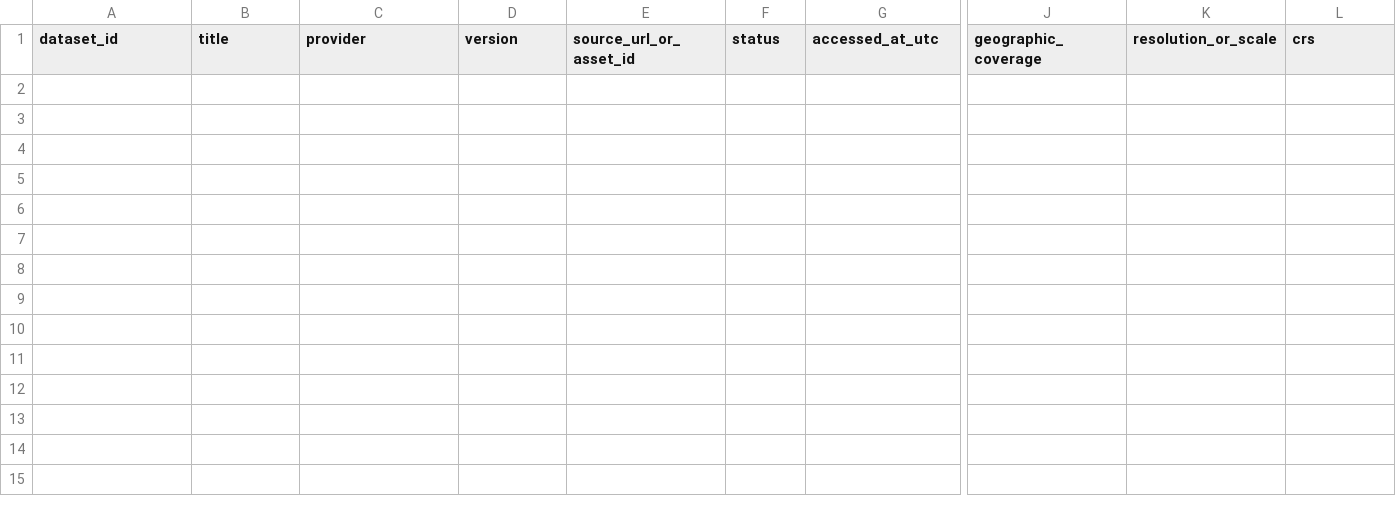
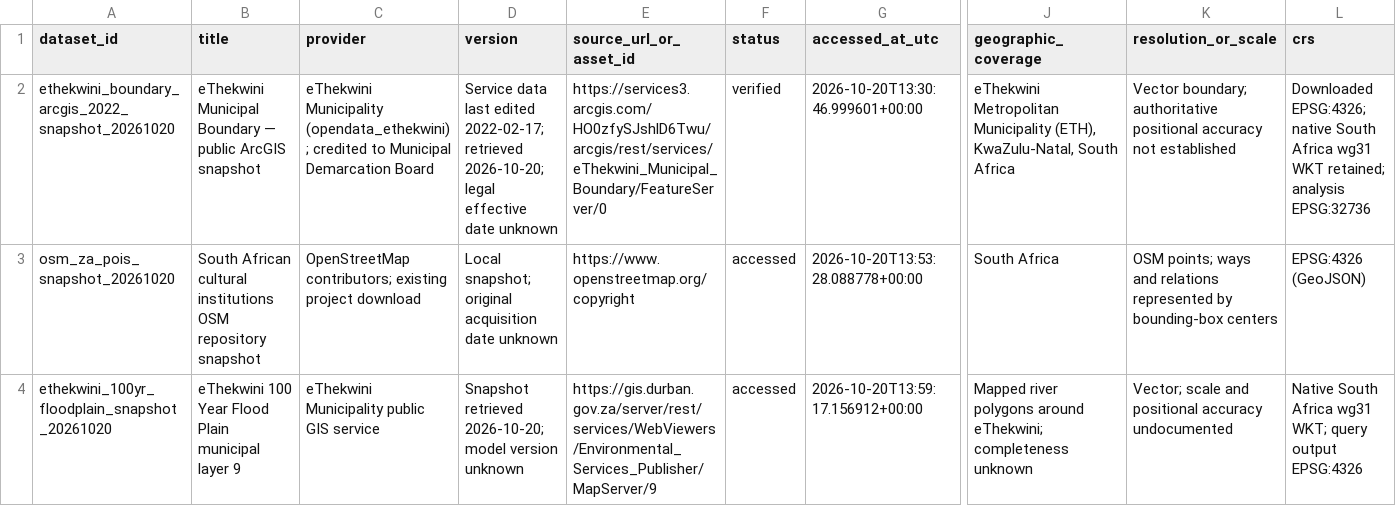
Before and after one commit to waynegraham/africa-map, a CSV file: metadata/datasets.csv, drawn as a sheet; only a part is shown, gaps mark what is left out; rows hold the shown columns only; the diff names each change by its address in the sheet, - before the commit and + after, or states it on an @@ line.

Commit message:
Add floodplain screening and inventory audit functionality
- Implemented floodplain screening logic in `src/heritage_flood/exposure.py` and corresponding tests in `tests/test_exposure.py`.
- Created inventory audit logic in `src/heritage_flood/inventory.py` with tests in `tests/test_inventory.py`.
- Added notebooks for boundary verification and floodplain exposure analysis.
- Introduced metadata files for runs, including checksums, configurations, and environment specifications.
- Documented findings and methodologies in `research/boundary_verification.md`, `research/floodplain_screening.md`, and `research/inventory_audit.md`.
- Ensured all new features are covered by unit tests and validated against expected outcomes.

```diff
--- a/metadata/datasets.csv
+++ b/metadata/datasets.csv
+row 2: ethekwini_boundary_arcgis_2022_snapshot_20261020 | eThekwini Municipal Boundary — public ArcGIS snapshot | eThekwini Municipality (opendata_ethekwini); credited to Municipal Demarcation Board | Service data last edited 2022-02-17; retrieved 2026-10-20; legal effective date unknown | https://services3.arcgis.com/HO0zfySJshlD6Twu/arcgis/rest/services/eThekwini_Municipal_Boundary/FeatureServer/0 | verified | 2026-10-20T13:30:46.999601+00:00 | eThekwini Metropolitan Municipality (ETH), KwaZulu-Natal, South Africa | Vector boundary; authoritative positional accuracy not established | Downloaded EPSG:4326; native South Africa wg31 WKT retained; analysis EPSG:32736
+row 3: osm_za_pois_snapshot_20261020 | South African cultural institutions OSM repository snapshot | OpenStreetMap contributors; existing project download | Local snapshot; original acquisition date unknown | https://www.openstreetmap.org/copyright | accessed | 2026-10-20T13:53:28.088778+00:00 | South Africa | OSM points; ways and relations represented by bounding-box centers | EPSG:4326 (GeoJSON)
+row 4: ethekwini_100yr_floodplain_snapshot_20261020 | eThekwini 100 Year Flood Plain municipal layer 9 | eThekwini Municipality public GIS service | Snapshot retrieved 2026-10-20; model version unknown | https://gis.durban.gov.za/server/rest/services/WebViewers/Environmental_Services_Publisher/MapServer/9 | accessed | 2026-10-20T13:59:17.156912+00:00 | Mapped river polygons around eThekwini; completeness unknown | Vector; scale and positional accuracy undocumented | Native South Africa wg31 WKT; query output EPSG:4326
```
Also changed, not shown: metadata/processing_runs.csv, 35 other files.
